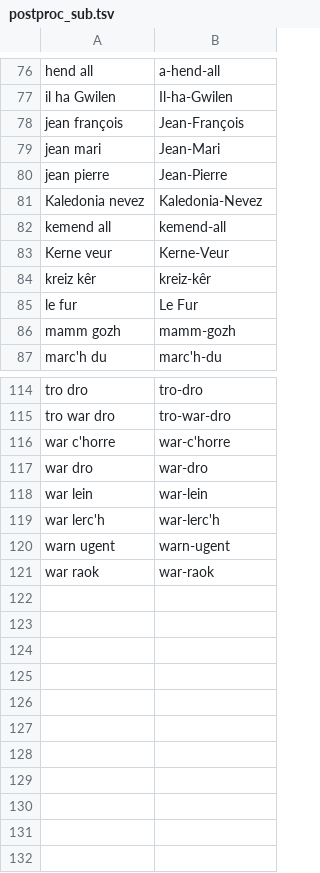
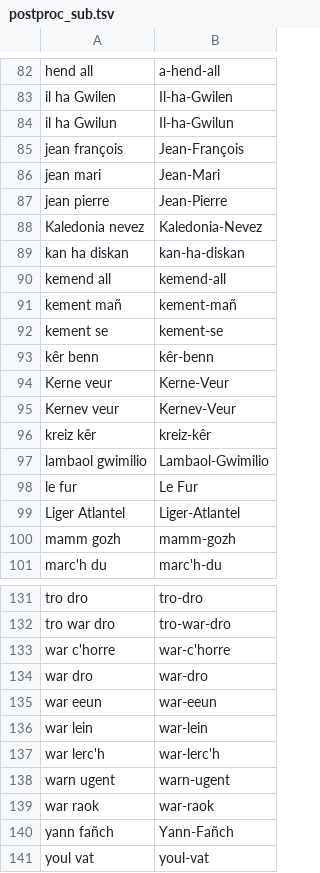
Before and after one commit to gweltou/vosk-br, a TSV file: anaouder/asr/postproc_sub.tsv, drawn as a sheet; only a part is shown, gaps mark what is left out; the diff covers the shown part only.

```diff
--- a/anaouder/asr/postproc_sub.tsv
+++ b/anaouder/asr/postproc_sub.tsv
@@ -77,2 +83,3 @@ hend all	a-hend-all
 il ha Gwilen	Il-ha-Gwilen
+il ha Gwilun	Il-ha-Gwilun
 jean françois	Jean-François
@@ -81,6 +88,13 @@ jean pierre	Jean-Pierre
 Kaledonia nevez	Kaledonia-Nevez
+kan ha diskan	kan-ha-diskan
 kemend all	kemend-all
+kement mañ	kement-mañ
+kement se	kement-se
+kêr benn	kêr-benn
 Kerne veur	Kerne-Veur
+Kernev veur	Kernev-Veur
 kreiz kêr	kreiz-kêr
+lambaol gwimilio	Lambaol-Gwimilio
 le fur	Le Fur
+Liger Atlantel	Liger-Atlantel
 mamm gozh	mamm-gozh
@@ -117,2 +134,3 @@ war c'horre	war-c'horre
 war dro	war-dro
+war eeun	war-eeun
 war lein	war-lein
@@ -121 +139,3 @@ warn ugent	warn-ugent
 war raok	war-raok
+yann fañch	Yann-Fañch
+youl vat	youl-vat
```
Also changed, not shown: 9 added rows and 4 edited cells elsewhere in this file, anaouder/dicts/acronyms.tsv, anaouder/dicts/corrected_tokens.tsv, 17 other files.
